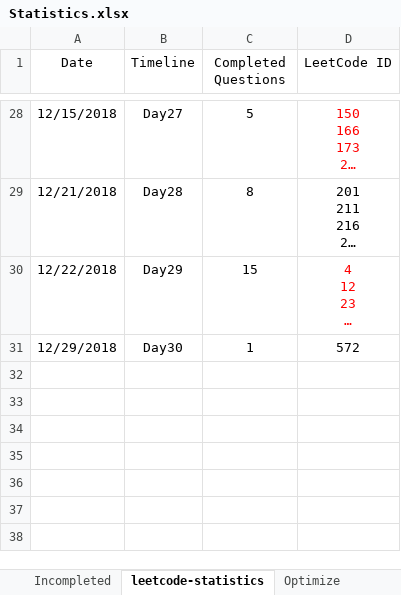
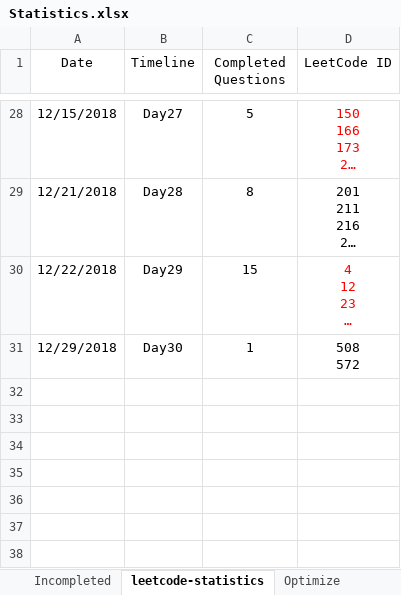
Before and after one commit to ManishLade/coding-practice, an Excel workbook: Interview/Statistics.xlsx, sheet leetcode-statistics, drawn as a sheet; only a part is shown, gaps mark what is left out; long unchanged cells end in …; values as stored, in another font and other column widths than the file's, no borders; table styles not drawn; ↵ is a line break in a cell; the diff names each change by its address in the sheet, - before the commit and + after, or states it on an @@ line.

```diff
--- a/Interview/Statistics.xlsx (sheet leetcode-statistics)
+++ b/Interview/Statistics.xlsx (sheet leetcode-statistics)
-D31 (LeetCode ID): 572
+D31 (LeetCode ID): 508 ↵ 572
```
Also changed, not shown: 3 other files.
